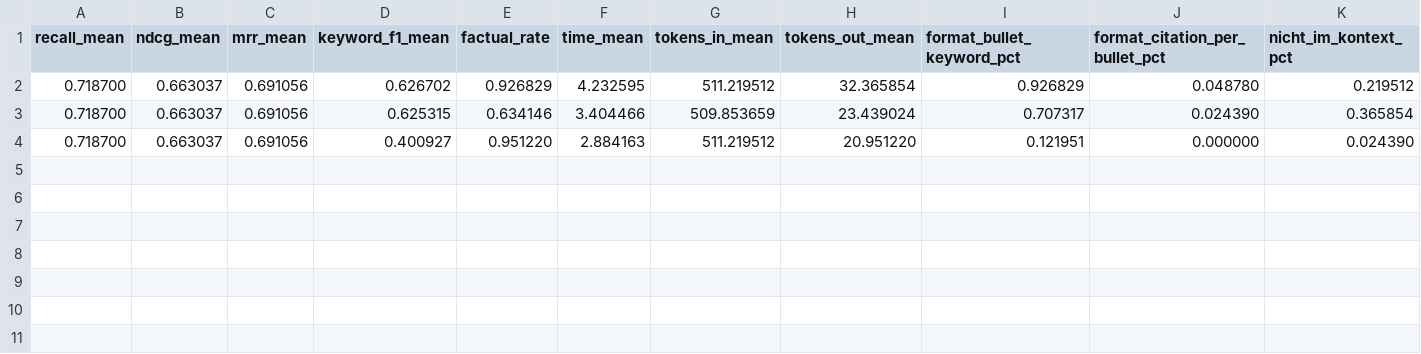
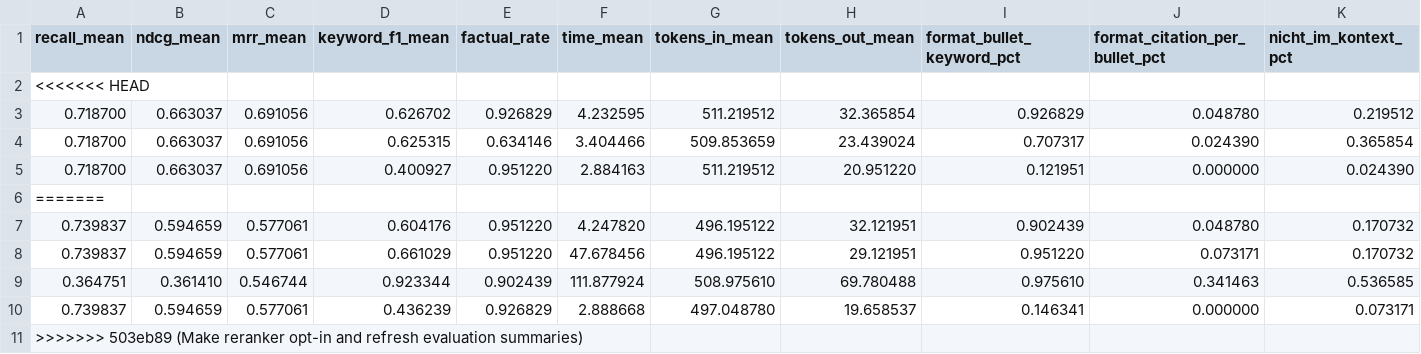
Before and after one commit to Chris-laws/SupportApp, a CSV file: app/chatbot/evaluation/summary_runs.csv, drawn as a sheet; only a part is shown; rows hold the shown columns only; the diff names each change by its address in the sheet, - before the commit and + after, or states it on an @@ line.

```diff
--- a/app/chatbot/evaluation/summary_runs.csv
+++ b/app/chatbot/evaluation/summary_runs.csv
+row 2: <<<<<<< HEAD
+row 6: =======
+row 7: 0.739837 | 0.594659 | 0.577061 | 0.604176 | 0.951220 | 4.247820 | 496.195122 | 32.121951 | 0.902439 | 0.048780 | 0.170732
+row 8: 0.739837 | 0.594659 | 0.577061 | 0.661029 | 0.951220 | 47.678456 | 496.195122 | 29.121951 | 0.951220 | 0.073171 | 0.170732
+row 9: 0.364751 | 0.361410 | 0.546744 | 0.923344 | 0.902439 | 111.877924 | 508.975610 | 69.780488 | 0.975610 | 0.341463 | 0.536585
+row 10: 0.739837 | 0.594659 | 0.577061 | 0.436239 | 0.926829 | 2.888668 | 497.048780 | 19.658537 | 0.146341 | 0.000000 | 0.073171
+row 11: >>>>>>> 503eb89 (Make reranker opt-in and refresh evaluation summaries)
```
Also changed, not shown: app/chatbot/evaluation/summary_models.csv, app/chatbot/evaluation/summary_run_correlations.csv, 3 other files.
